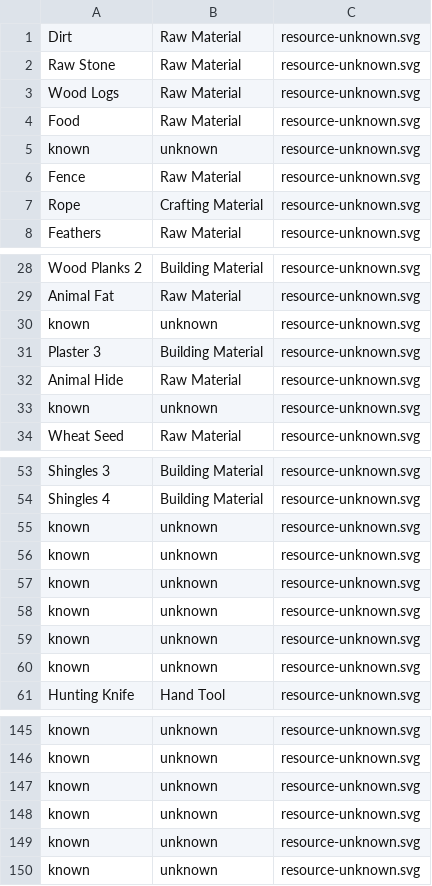
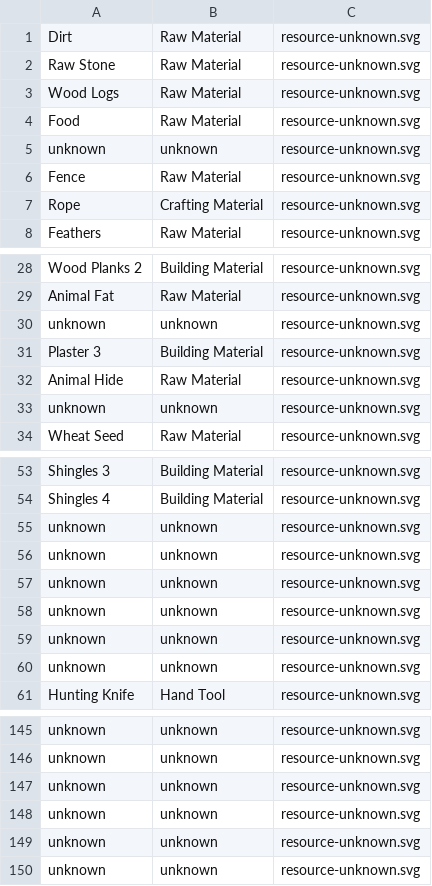
Before and after one commit to jmbeck15/axe-and-pick, a CSV file: resource_list.csv, drawn as a sheet; only a part is shown, gaps mark what is left out; the diff covers the shown part only; the diff names each change by its address in the sheet, - before the commit and + after, or states it on an @@ line.

```diff
--- a/resource_list.csv
+++ b/resource_list.csv
-A5: known
+A5: unknown
-A30: known
+A30: unknown
-A33: known
+A33: unknown
-A55:A60: known
+A55:A60: unknown
-A145:A150: known
+A145:A150: unknown
```
Also changed, not shown: 31 edited cells elsewhere in this file, 3 other files.
